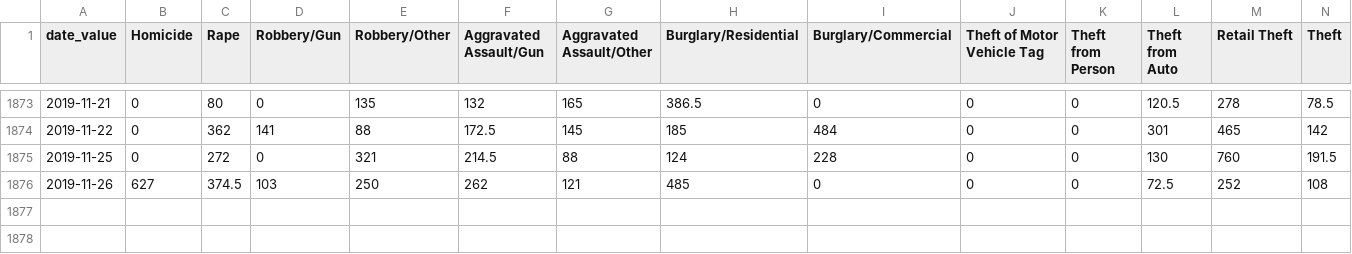
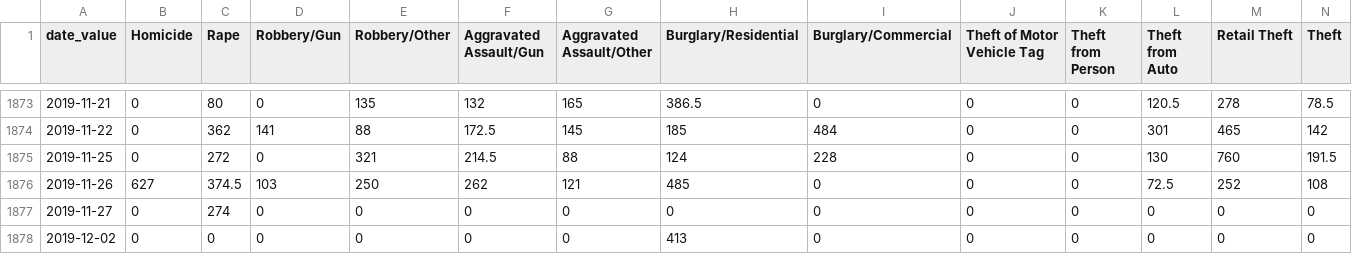
Before and after one commit to PhillyDistrictAttorneysOffice/phillydao-public-data, a CSV file: docs/data/time_to_disposition_data_daily_citywide.csv, drawn as a sheet; only a part is shown, gaps mark what is left out; rows hold the shown columns only; the diff names each change by its address in the sheet, - before the commit and + after, or states it on an @@ line.

```diff
--- a/docs/data/time_to_disposition_data_daily_citywide.csv
+++ b/docs/data/time_to_disposition_data_daily_citywide.csv
+row 1877: 2019-11-27 | 0 | 274 | 0 | 0 | 0 | 0 | 0 | 0 | 0 | 0 | 0 | 0 | 0
+row 1878: 2019-12-02 | 0 | 0 | 0 | 0 | 0 | 0 | 413 | 0 | 0 | 0 | 0 | 0 | 0
```
Also changed, not shown: docs/data/arrest_data_daily_citywide.csv, docs/data/bail_data_daily_citywide.csv, 15 other files.
